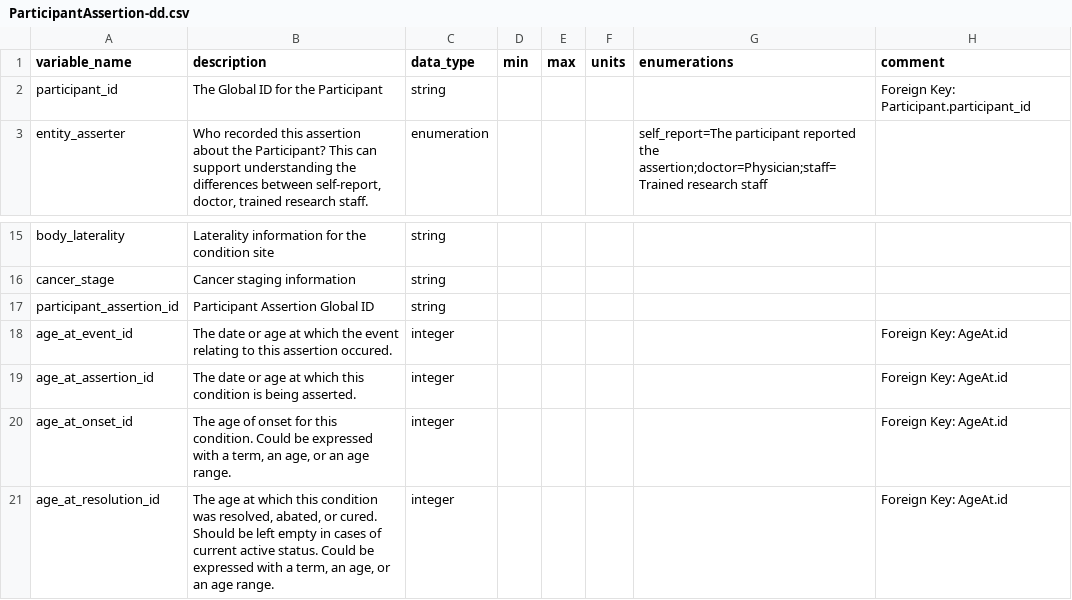
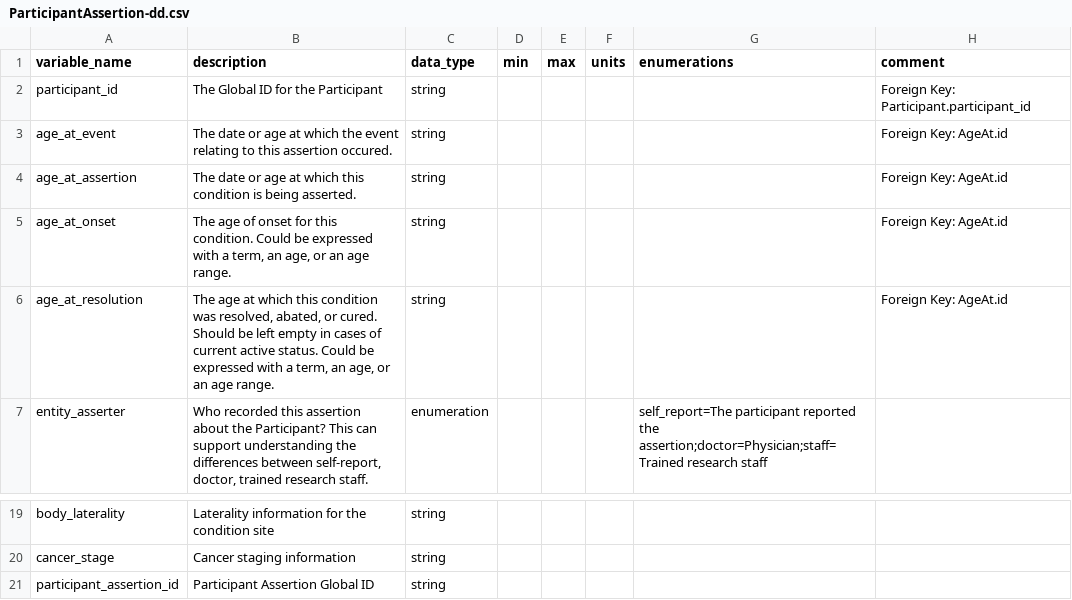
Before and after one commit to carrollaboratory/kfi-fhir-input, a CSV file: project/data-dictionary/ParticipantAssertion-dd.csv, drawn as a sheet; only a part is shown, gaps mark what is left out; removed rows and columns are numbered as before the commit, all else as after; the diff names each change by its address in the sheet, - before the commit and + after, or states it on an @@ line.

```diff
--- a/project/data-dictionary/ParticipantAssertion-dd.csv
+++ b/project/data-dictionary/ParticipantAssertion-dd.csv
+row 3: age_at_event | The date or age at which the event relating to this assertion occured. | string |  |  |  |  | Foreign Key: AgeAt.id
+row 4: age_at_assertion | The date or age at which this condition is being asserted. | string |  |  |  |  | Foreign Key: AgeAt.id
+row 5: age_at_onset | The age of onset for this condition. Could be expressed with a term, an age, or an age range. | string |  |  |  |  | Foreign Key: AgeAt.id
+row 6: age_at_resolution | The age at which this condition was resolved, abated, or cured. Should be left empty in cases of current active status. Could be expressed with a term, an age, or an age range. | string |  |  |  |  | Foreign Key: AgeAt.id
-row 18: age_at_event_id | The date or age at which the event relating to this assertion occured. | integer |  |  |  |  | Foreign Key: AgeAt.id
-row 19: age_at_assertion_id | The date or age at which this condition is being asserted. | integer |  |  |  |  | Foreign Key: AgeAt.id
-row 20: age_at_onset_id | The age of onset for this condition. Could be expressed with a term, an age, or an age range. | integer |  |  |  |  | Foreign Key: AgeAt.id
-row 21: age_at_resolution_id | The age at which this condition was resolved, abated, or cured. Should be left empty in cases of current active status. Could be expressed with a term, an age, or an age range. | integer |  |  |  |  | Foreign Key: AgeAt.id
```
Also changed, not shown: project/data-dictionary/AgeAt-dd.csv, project/data-dictionary/Aliquot-dd.csv, 20 other files.
